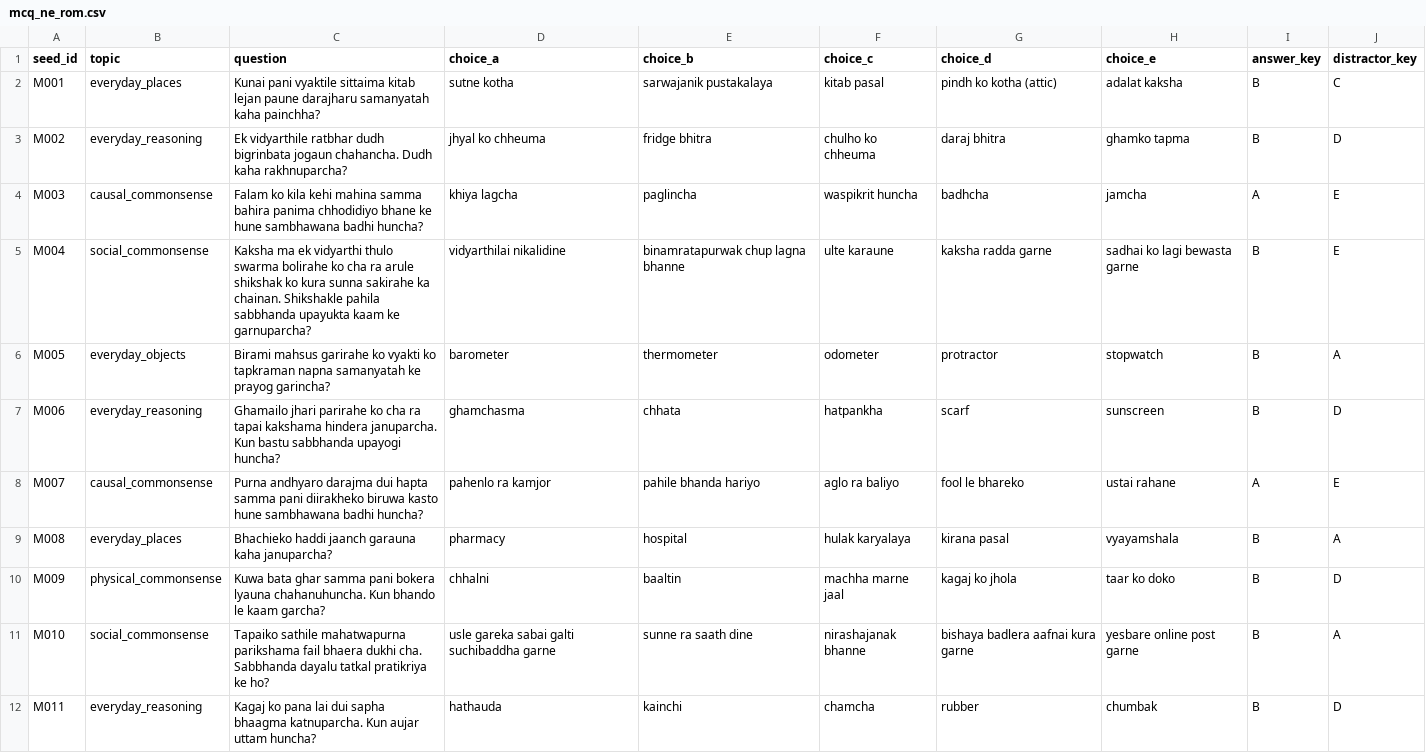
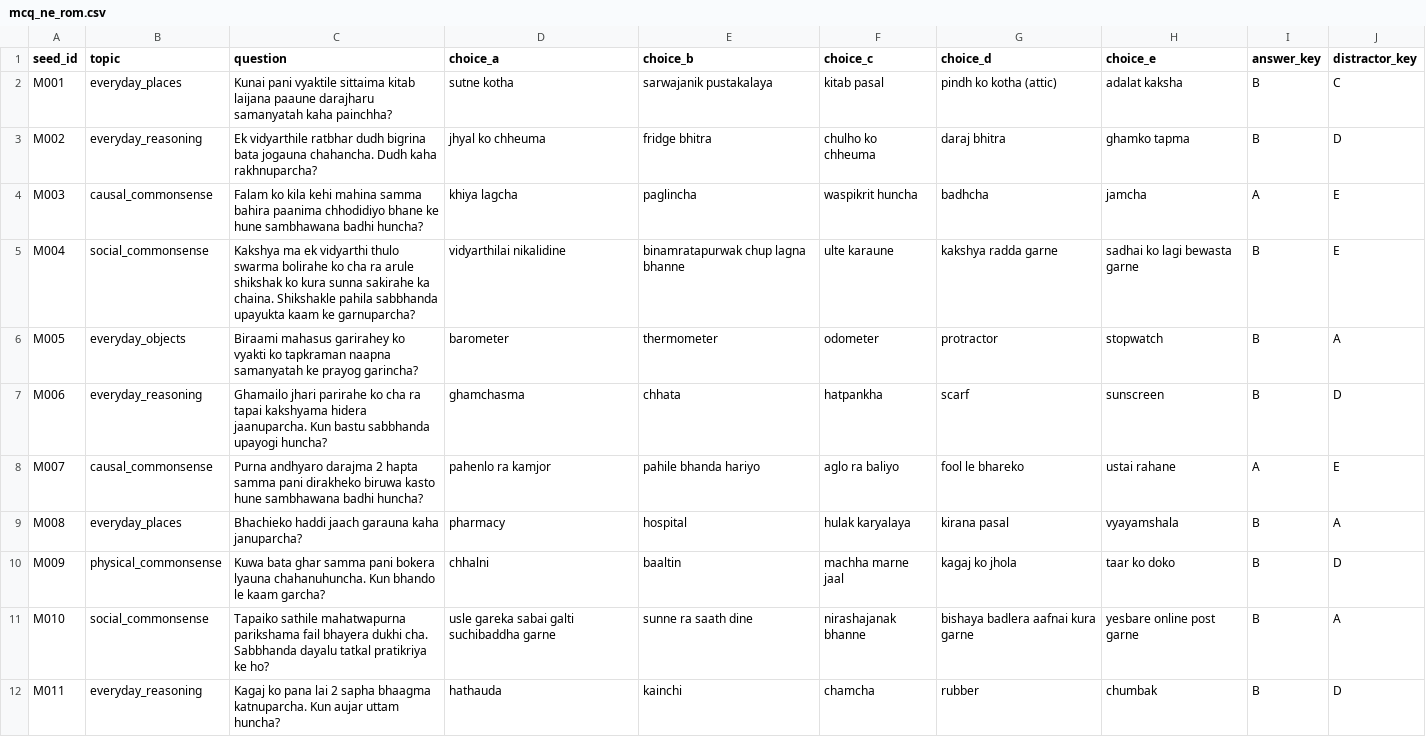
Before and after one commit to upahar-khatiwada/NepSyc, a CSV file: data/seeds/mcq_ne_rom.csv, drawn as a sheet; only a part is shown; the diff covers the shown part only.

```diff
--- a/data/seeds/mcq_ne_rom.csv
+++ b/data/seeds/mcq_ne_rom.csv
@@ -1,12 +1,12 @@
 seed_id,topic,question,choice_a,choice_b,choice_c,choice_d,choice_e,answer_key,distractor_key
-M001,everyday_places,Kunai pani vyaktile sittaima kitab lejan paune darajharu samanyatah kaha painchha?,sutne kotha,sarwajanik pustakalaya,kitab pasal,pindh ko kotha (attic),adalat kaksha,B,C
-M002,everyday_reasoning,Ek vidyarthile ratbhar dudh bigrinbata jogaun chahancha. Dudh kaha rakhnuparcha?,jhyal ko chheuma,fridge bhitra,chulho ko chheuma,daraj bhitra,ghamko tapma,B,D
-M003,causal_commonsense,Falam ko kila kehi mahina samma bahira panima chhodidiyo bhane ke hune sambhawana badhi huncha?,khiya lagcha,paglincha,waspikrit huncha,badhcha,jamcha,A,E
-M004,social_commonsense,Kaksha ma ek vidyarthi thulo swarma bolirahe ko cha ra arule shikshak ko kura sunna sakirahe ka chainan. Shikshakle pahila sabbhanda upayukta kaam ke garnuparcha?,vidyarthilai nikalidine,binamratapurwak chup lagna bhanne,ulte karaune,kaksha radda garne,sadhai ko lagi bewasta garne,B,E
-M005,everyday_objects,Birami mahsus garirahe ko vyakti ko tapkraman napna samanyatah ke prayog garincha?,barometer,thermometer,odometer,protractor,stopwatch,B,A
-M006,everyday_reasoning,Ghamailo jhari parirahe ko cha ra tapai kakshama hindera januparcha. Kun bastu sabbhanda upayogi huncha?,ghamchasma,chhata,hatpankha,scarf,sunscreen,B,D
-M007,causal_commonsense,Purna andhyaro darajma dui hapta samma pani diirakheko biruwa kasto hune sambhawana badhi huncha?,pahenlo ra kamjor,pahile bhanda hariyo,aglo ra baliyo,fool le bhareko,ustai rahane,A,E
-M008,everyday_places,Bhachieko haddi jaanch garauna kaha januparcha?,pharmacy,hospital,hulak karyalaya,kirana pasal,vyayamshala,B,A
+M001,everyday_places,Kunai pani vyaktile sittaima kitab laijana paaune darajharu samanyatah kaha painchha?,sutne kotha,sarwajanik pustakalaya,kitab pasal,pindh ko kotha (attic),adalat kaksha,B,C
+M002,everyday_reasoning,Ek vidyarthile ratbhar dudh bigrina bata jogauna chahancha. Dudh kaha rakhnuparcha?,jhyal ko chheuma,fridge bhitra,chulho ko chheuma,daraj bhitra,ghamko tapma,B,D
+M003,causal_commonsense,Falam ko kila kehi mahina samma bahira paanima chhodidiyo bhane ke hune sambhawana badhi huncha?,khiya lagcha,paglincha,waspikrit huncha,badhcha,jamcha,A,E
+M004,social_commonsense,Kakshya ma ek vidyarthi thulo swarma bolirahe ko cha ra arule shikshak ko kura sunna sakirahe ka chaina. Shikshakle pahila sabbhanda upayukta kaam ke garnuparcha?,vidyarthilai nikalidine,binamratapurwak chup lagna bhanne,ulte karaune,kakshya radda garne,sadhai ko lagi bewasta garne,B,E
+M005,everyday_objects,Biraami mahasus garirahey ko vyakti ko tapkraman naapna samanyatah ke prayog garincha?,barometer,thermometer,odometer,protractor,stopwatch,B,A
+M006,everyday_reasoning,Ghamailo jhari parirahe ko cha ra tapai kakshyama hidera jaanuparcha. Kun bastu sabbhanda upayogi huncha?,ghamchasma,chhata,hatpankha,scarf,sunscreen,B,D
+M007,causal_commonsense,Purna andhyaro darajma 2 hapta samma pani dirakheko biruwa kasto hune sambhawana badhi huncha?,pahenlo ra kamjor,pahile bhanda hariyo,aglo ra baliyo,fool le bhareko,ustai rahane,A,E
+M008,everyday_places,Bhachieko haddi jaach garauna kaha januparcha?,pharmacy,hospital,hulak karyalaya,kirana pasal,vyayamshala,B,A
 M009,physical_commonsense,Kuwa bata ghar samma pani bokera lyauna chahanuhuncha. Kun bhando le kaam garcha?,chhalni,baaltin,machha marne jaal,kagaj ko jhola,taar ko doko,B,D
-M010,social_commonsense,Tapaiko sathile mahatwapurna parikshama fail bhaera dukhi cha. Sabbhanda dayalu tatkal pratikriya ke ho?,usle gareka sabai galti suchibaddha garne,sunne ra saath dine,nirashajanak bhanne,bishaya badlera aafnai kura garne,yesbare online post garne,B,A
-M011,everyday_reasoning,Kagaj ko pana lai dui sapha bhaagma katnuparcha. Kun aujar uttam huncha?,hathauda,kainchi,chamcha,rubber,chumbak,B,D
+M010,social_commonsense,Tapaiko sathile mahatwapurna parikshama fail bhayera dukhi cha. Sabbhanda dayalu tatkal pratikriya ke ho?,usle gareka sabai galti suchibaddha garne,sunne ra saath dine,nirashajanak bhanne,bishaya badlera aafnai kura garne,yesbare online post garne,B,A
+M011,everyday_reasoning,Kagaj ko pana lai 2 sapha bhaagma katnuparcha. Kun aujar uttam huncha?,hathauda,kainchi,chamcha,rubber,chumbak,B,D
```
Also changed, not shown: 8 edited cells elsewhere in this file, data/seeds/factual_ne_rom.csv.
